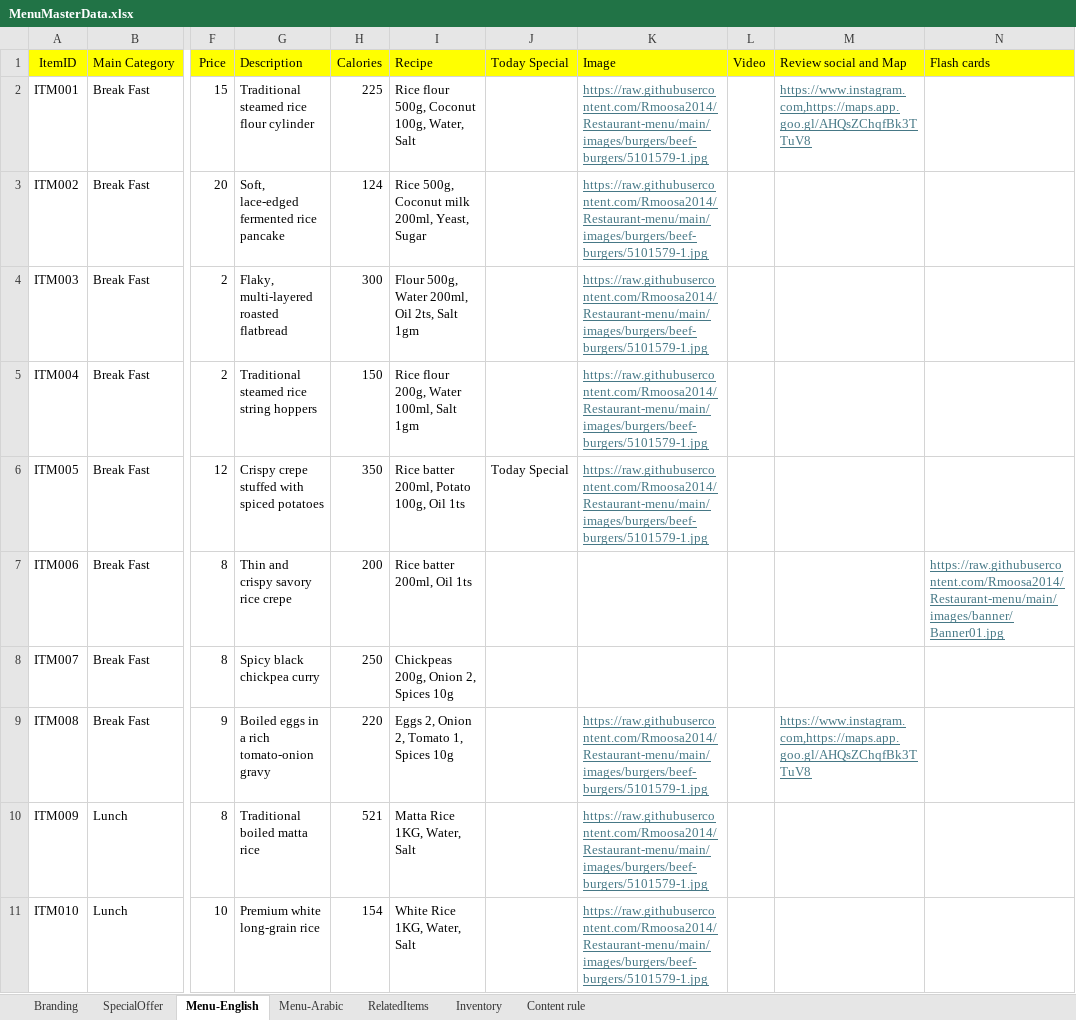
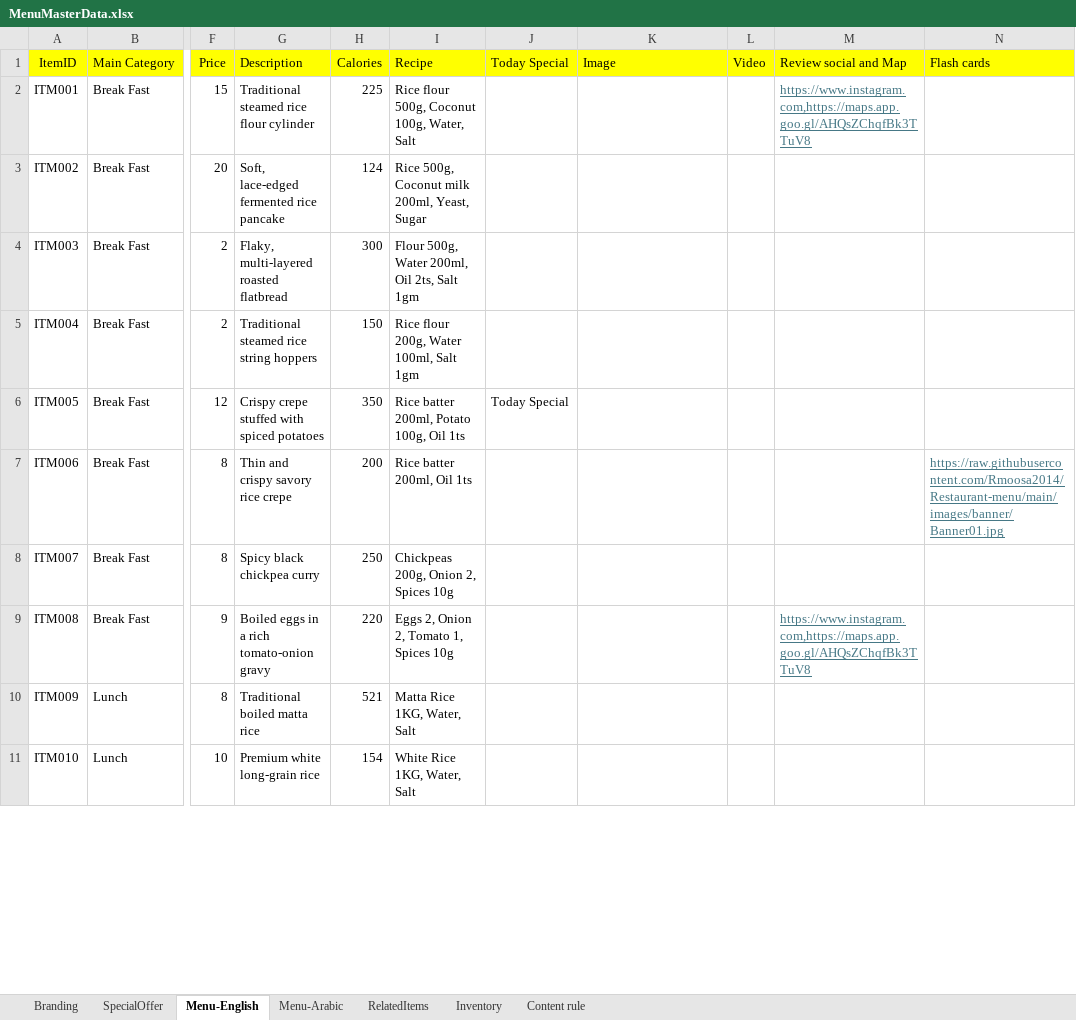
Before and after one commit to Rmoosa2014/Restaurant-menu, an Excel workbook: MenuMasterData.xlsx, sheet Menu-English, drawn as a sheet; only a part is shown, gaps mark what is left out; values as stored, in another font and other column widths than the file's, no borders; the diff covers the shown part only; the diff names each change by its address in the sheet, - before the commit and + after, or states it on an @@ line.

Commit message:
Add files via upload

```diff
--- a/MenuMasterData.xlsx (sheet Menu-English)
+++ b/MenuMasterData.xlsx (sheet Menu-English)
-K2:K6 (Image): https://raw.githubusercontent.com/Rmoosa2014/Restaurant-menu/main/images/burgers/beef-burgers/5101579-1.jpg
+K2:K6 (Image): (empty)
-K9:K11 (Image): https://raw.githubusercontent.com/Rmoosa2014/Restaurant-menu/main/images/burgers/beef-burgers/5101579-1.jpg
+K9:K11 (Image): (empty)
```
Also changed, not shown: 10 edited cells elsewhere in this sheet.
